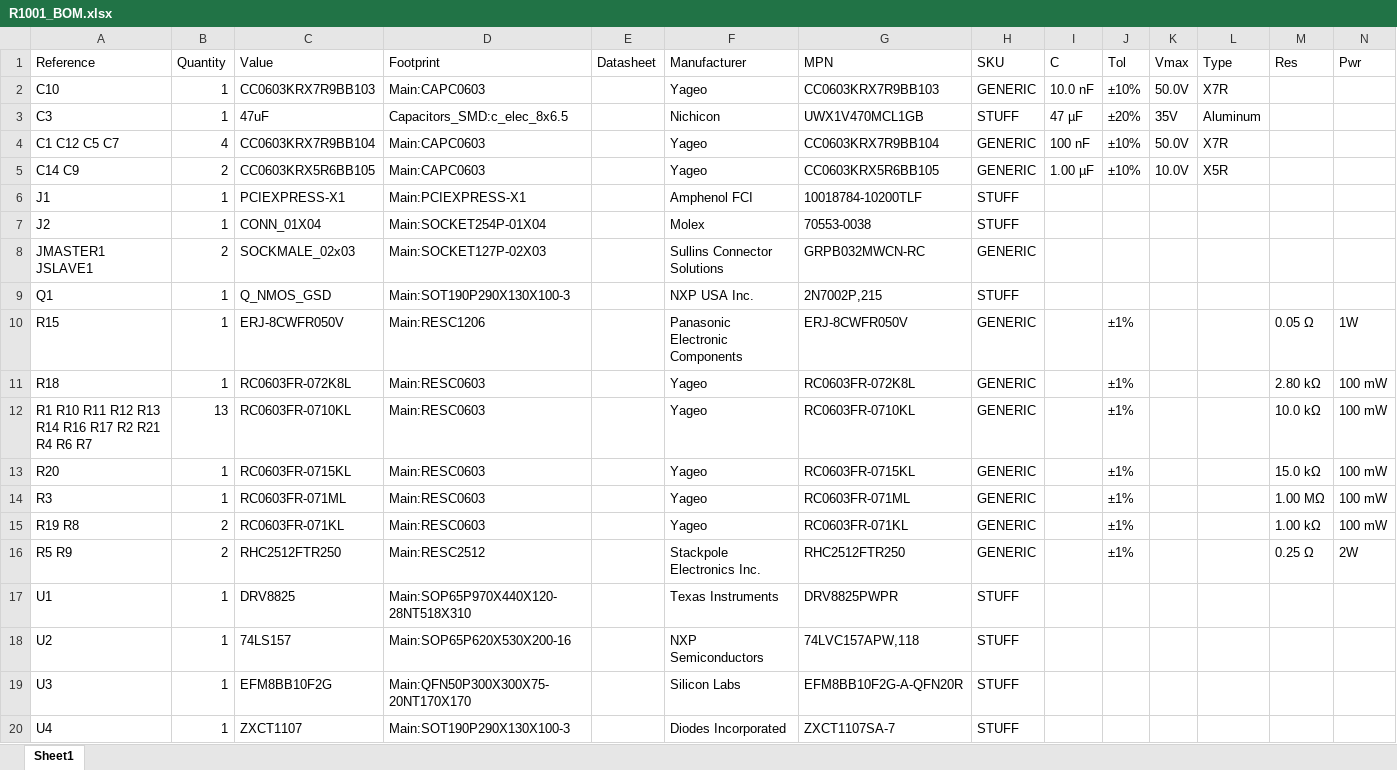
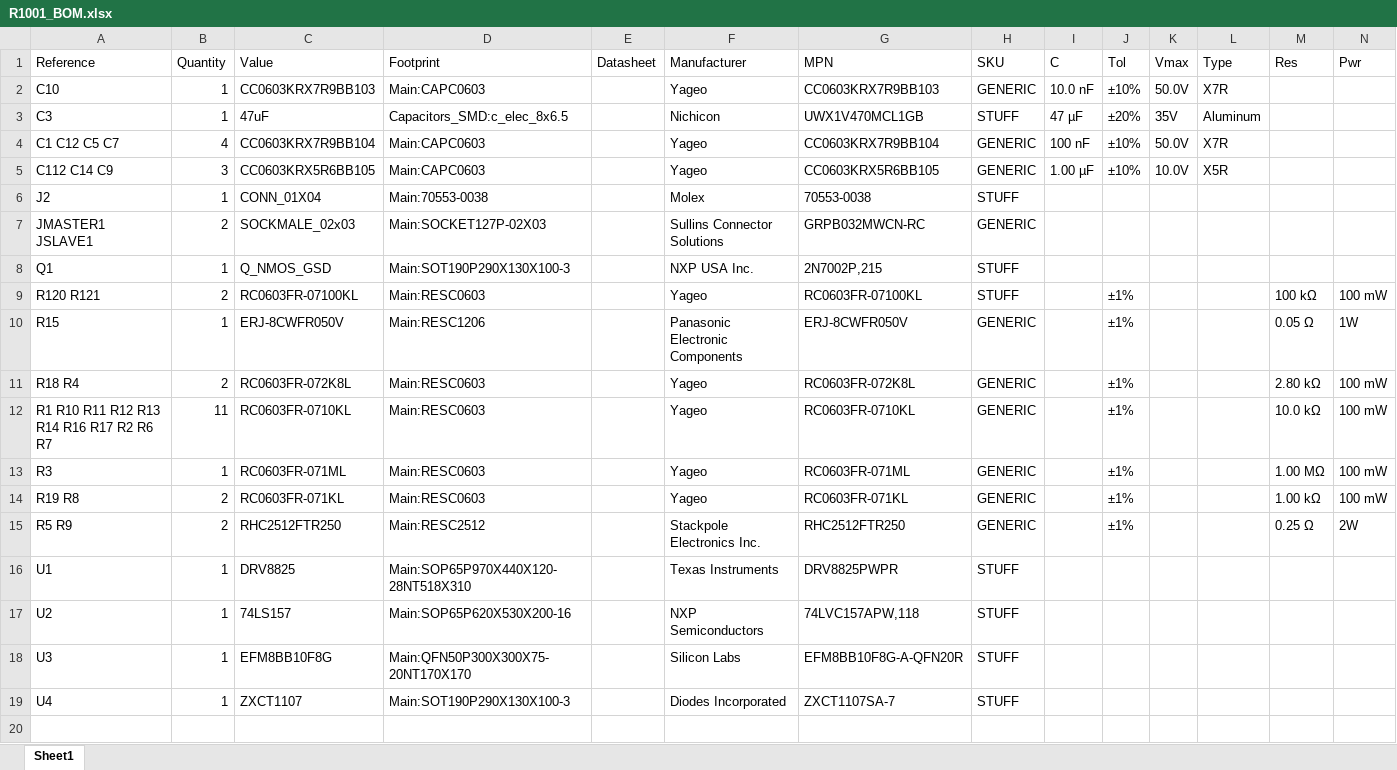
Before and after one commit to pluggee/R1001, an Excel workbook: pcb/R1001_BOM.xlsx, sheet Sheet1, drawn as a sheet; values as stored, in another font and other column widths than the file's, no borders; removed rows and columns are numbered as before the commit, all else as after; the diff names each change by its address in the sheet, - before the commit and + after, or states it on an @@ line.

```diff
--- a/pcb/R1001_BOM.xlsx (sheet Sheet1)
+++ b/pcb/R1001_BOM.xlsx (sheet Sheet1)
-A5 (Reference): C14 C9
+A5 (Reference): C112 C14 C9
-B5 (Quantity): 2
+B5 (Quantity): 3
-row 6: J1 | 1 | PCIEXPRESS-X1 | Main:PCIEXPRESS-X1 |  | Amphenol FCI | 10018784-10200TLF | STUFF
-D6 (Footprint): Main:SOCKET254P-01X04
+D6 (Footprint): Main:70553-0038
+row 9: R120 R121 | 2 | RC0603FR-07100KL | Main:RESC0603 |  | Yageo | RC0603FR-07100KL | STUFF |  | ±1% |  |  | 100 kΩ | 100 mW
-A11 (Reference): R18
+A11 (Reference): R18 R4
-B11 (Quantity): 1
+B11 (Quantity): 2
-A12 (Reference): R1 R10 R11 R12 R13 R14 R16 R17 R2 R21 R4 R6 R7
+A12 (Reference): R1 R10 R11 R12 R13 R14 R16 R17 R2 R6 R7
-B12 (Quantity): 13
+B12 (Quantity): 11
-row 13: R20 | 1 | RC0603FR-0715KL | Main:RESC0603 |  | Yageo | RC0603FR-0715KL | GENERIC |  | ±1% |  |  | 15.0 kΩ | 100 mW
-C18 (Value): EFM8BB10F2G
+C18 (Value): EFM8BB10F8G
-G18 (MPN): EFM8BB10F2G-A-QFN20R
+G18 (MPN): EFM8BB10F8G-A-QFN20R
```
Also changed, not shown: 20 other files.
